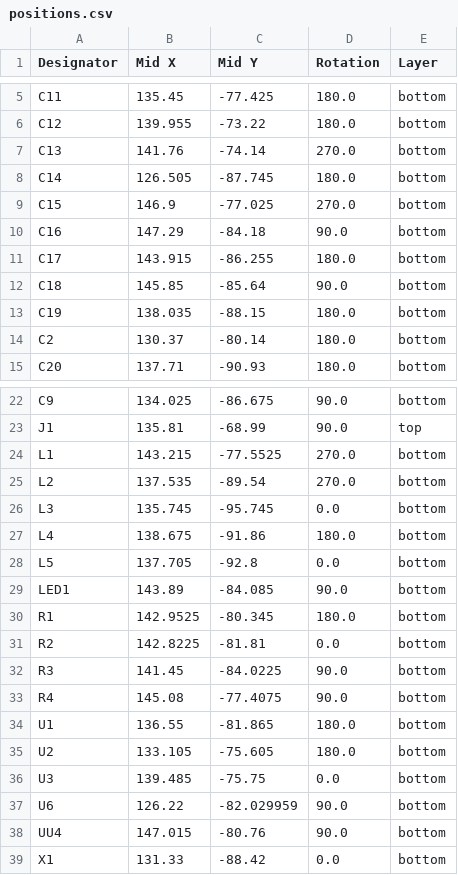
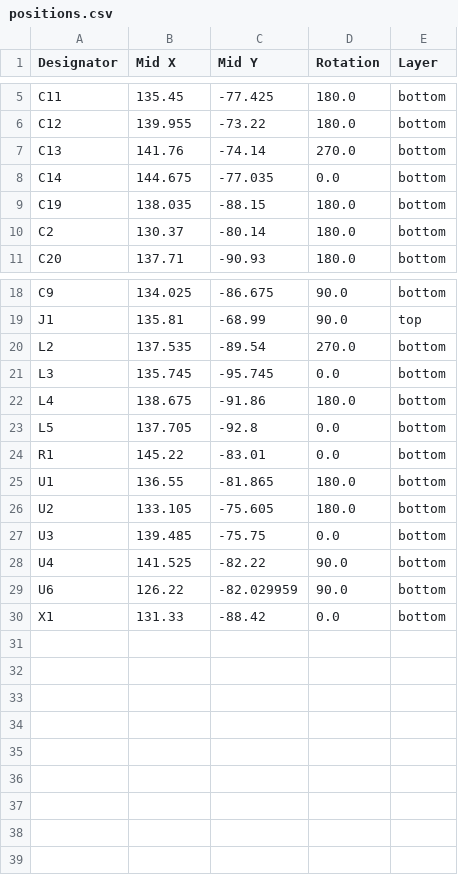
Before and after one commit to TomasD-git/IMU-controller, a CSV file: production/positions.csv, drawn as a sheet; only a part is shown, gaps mark what is left out.

```diff
--- a/production/positions.csv
+++ b/production/positions.csv
@@ -7,7 +7,3 @@ C12,139.955,-73.22,180.0,bottom
 C13,141.76,-74.14,270.0,bottom
-C14,126.505,-87.745,180.0,bottom
-C15,146.9,-77.025,270.0,bottom
-C16,147.29,-84.18,90.0,bottom
-C17,143.915,-86.255,180.0,bottom
-C18,145.85,-85.64,90.0,bottom
+C14,144.675,-77.035,0.0,bottom
 C19,138.035,-88.15,180.0,bottom
@@ -23,3 +19,2 @@ C9,134.025,-86.675,90.0,bottom
 J1,135.81,-68.99,90.0,top
-L1,143.215,-77.5525,270.0,bottom
 L2,137.535,-89.54,270.0,bottom
@@ -28,7 +23,3 @@ L4,138.675,-91.86,180.0,bottom
 L5,137.705,-92.8,0.0,bottom
-LED1,143.89,-84.085,90.0,bottom
-R1,142.9525,-80.345,180.0,bottom
-R2,142.8225,-81.81,0.0,bottom
-R3,141.45,-84.0225,90.0,bottom
-R4,145.08,-77.4075,90.0,bottom
+R1,145.22,-83.01,0.0,bottom
 U1,136.55,-81.865,180.0,bottom
@@ -36,4 +27,4 @@ U2,133.105,-75.605,180.0,bottom
 U3,139.485,-75.75,0.0,bottom
+U4,141.525,-82.22,90.0,bottom
 U6,126.22,-82.029959,90.0,bottom
-UU4,147.015,-80.76,90.0,bottom
 X1,131.33,-88.42,0.0,bottom
```
Also changed, not shown: 1 other file.
